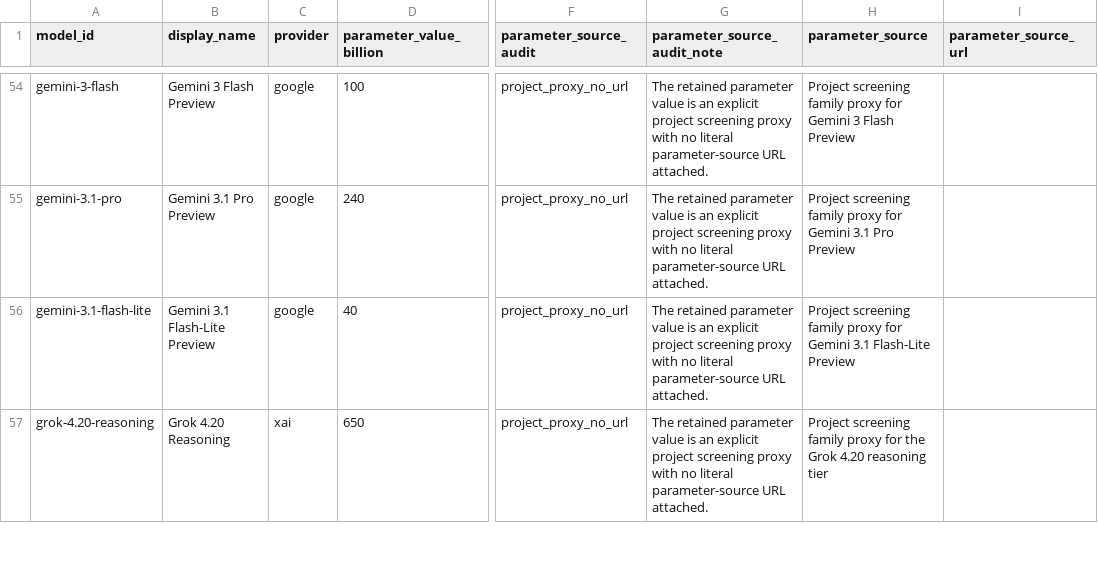
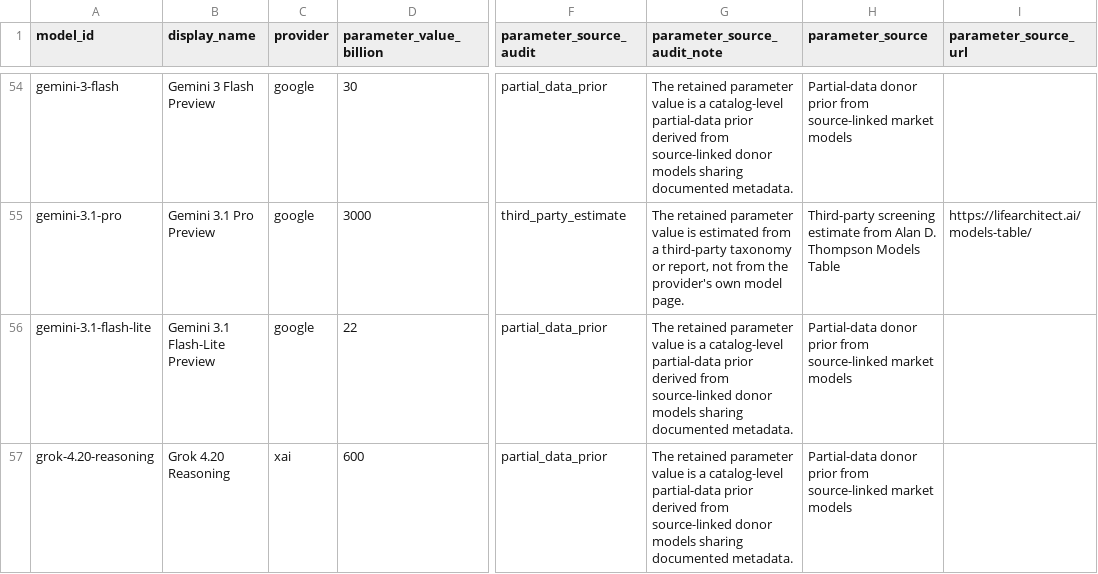
Before and after one commit to apachot/llm-footprint-observatory, a CSV file: artifacts/audits/market_parameter_sources_audit.csv, drawn as a sheet; only a part is shown, gaps mark what is left out; the diff covers the shown part only; the diff names each change by its address in the sheet, - before the commit and + after, or states it on an @@ line.

```diff
--- a/artifacts/audits/market_parameter_sources_audit.csv
+++ b/artifacts/audits/market_parameter_sources_audit.csv
-D54 (parameter_value_billion): 100
+D54 (parameter_value_billion): 30
-F54 (parameter_source_audit): project_proxy_no_url
+F54 (parameter_source_audit): partial_data_prior
-G54 (parameter_source_audit_note): …value is an explicit project screening proxy with no literal parameter-source URL attached.
+G54 (parameter_source_audit_note): …value is a catalog-level partial-data prior derived from source-linked donor models sharing documented metadata.
-H54 (parameter_source): Project screening family proxy for Gemini 3 Flash Preview
+H54 (parameter_source): Partial-data donor prior from source-linked market models
-D55 (parameter_value_billion): 240
+D55 (parameter_value_billion): 3000
-F55 (parameter_source_audit): project_proxy_no_url
+F55 (parameter_source_audit): third_party_estimate
-G55 (parameter_source_audit_note): …value is an explicit project screening proxy with no literal parameter-source URL attached.
+G55 (parameter_source_audit_note): …value is estimated from a third-party taxonomy or report, not from the provider's own model page.
-H55 (parameter_source): Project screening family proxy for Gemini 3.1 Pro Preview
+H55 (parameter_source): Third-party screening estimate from Alan D. Thompson Models Table
-I55 (parameter_source_url): (empty)
+I55 (parameter_source_url): https://lifearchitect.ai/models-table/
-D56 (parameter_value_billion): 40
+D56 (parameter_value_billion): 22
-F56:F57 (parameter_source_audit): project_proxy_no_url
+F56:F57 (parameter_source_audit): partial_data_prior
-G56:G57 (parameter_source_audit_note): …value is an explicit project screening proxy with no literal parameter-source URL attached.
+G56:G57 (parameter_source_audit_note): …value is a catalog-level partial-data prior derived from source-linked donor models sharing documented metadata.
-H56 (parameter_source): Project screening family proxy for Gemini 3.1 Flash-Lite Preview
+H56 (parameter_source): Partial-data donor prior from source-linked market models
-D57 (parameter_value_billion): 650
+D57 (parameter_value_billion): 600
-H57 (parameter_source): Project screening family proxy for the Grok 4.20 reasoning tier
+H57 (parameter_source): Partial-data donor prior from source-linked market models
```
Also changed, not shown: 131 edited cells elsewhere in this file, ImpactLLM/data/models.csv, 17 other files.
